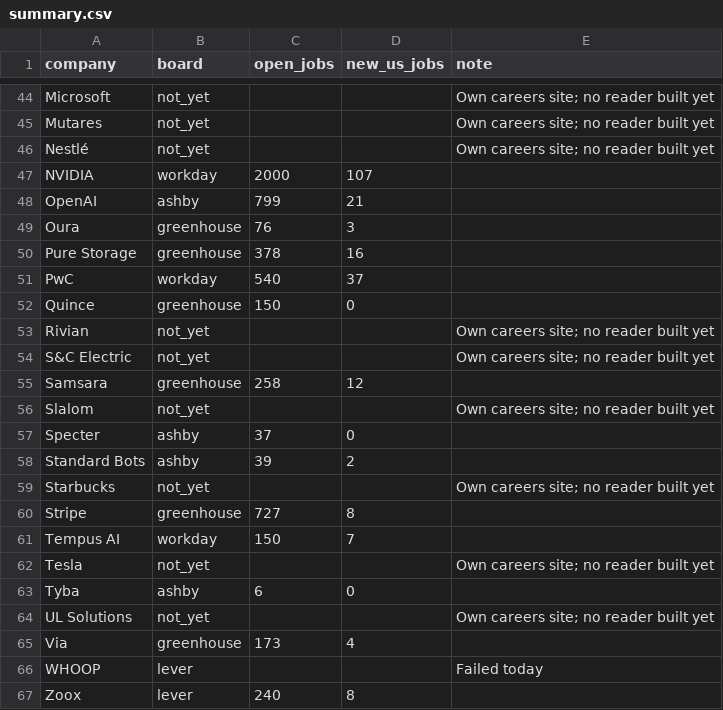
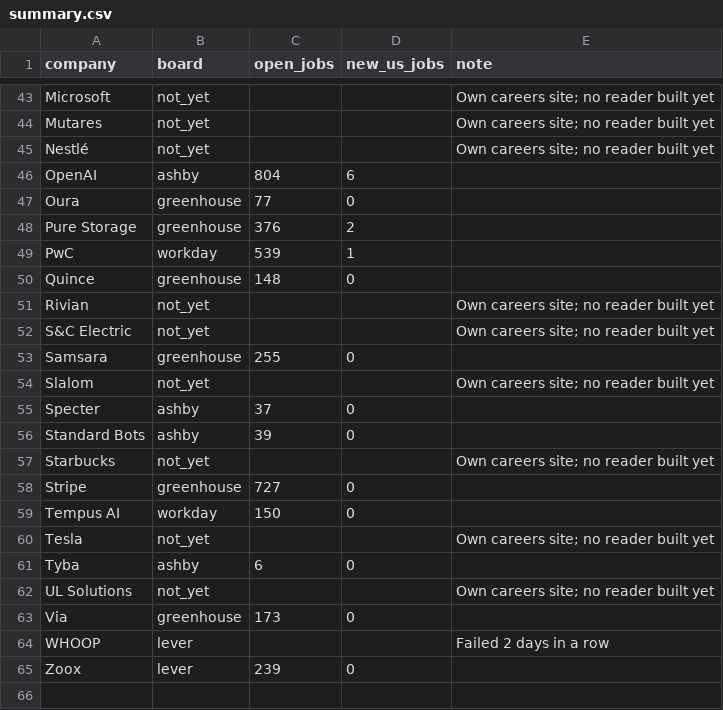
Before and after one commit to gauravshikhargandhi-web/job-tracker, a CSV file: data/summary.csv, drawn as a sheet; only a part is shown, gaps mark what is left out; the diff covers the shown part only.

```diff
--- a/data/summary.csv
+++ b/data/summary.csv
@@ -46,17 +45,16 @@ Mutares,not_yet,,,Own careers site; no reader built yet
 Nestlé,not_yet,,,Own careers site; no reader built yet
-NVIDIA,workday,2000,107,
-OpenAI,ashby,799,21,
-Oura,greenhouse,76,3,
-Pure Storage,greenhouse,378,16,
-PwC,workday,540,37,
-Quince,greenhouse,150,0,
+OpenAI,ashby,804,6,
+Oura,greenhouse,77,0,
+Pure Storage,greenhouse,376,2,
+PwC,workday,539,1,
+Quince,greenhouse,148,0,
 Rivian,not_yet,,,Own careers site; no reader built yet
 S&C Electric,not_yet,,,Own careers site; no reader built yet
-Samsara,greenhouse,258,12,
+Samsara,greenhouse,255,0,
 Slalom,not_yet,,,Own careers site; no reader built yet
 Specter,ashby,37,0,
-Standard Bots,ashby,39,2,
+Standard Bots,ashby,39,0,
 Starbucks,not_yet,,,Own careers site; no reader built yet
-Stripe,greenhouse,727,8,
-Tempus AI,workday,150,7,
+Stripe,greenhouse,727,0,
+Tempus AI,workday,150,0,
 Tesla,not_yet,,,Own careers site; no reader built yet
@@ -64,4 +62,4 @@ Tyba,ashby,6,0,
 UL Solutions,not_yet,,,Own careers site; no reader built yet
-Via,greenhouse,173,4,
-WHOOP,lever,,,Failed today
-Zoox,lever,240,8,
+Via,greenhouse,173,0,
+WHOOP,lever,,,Failed 2 days in a row
+Zoox,lever,239,0,
```
Also changed, not shown: 1 removed row and 35 edited cells elsewhere in this file, 3 other files.
